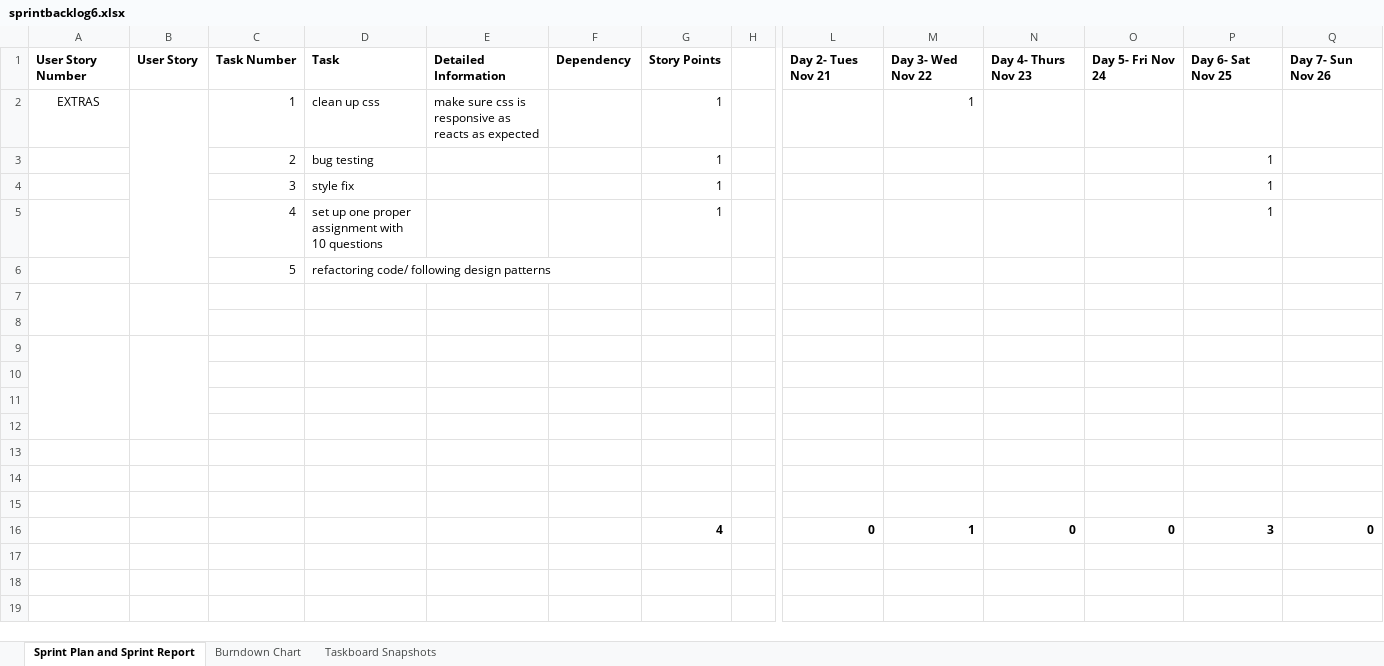
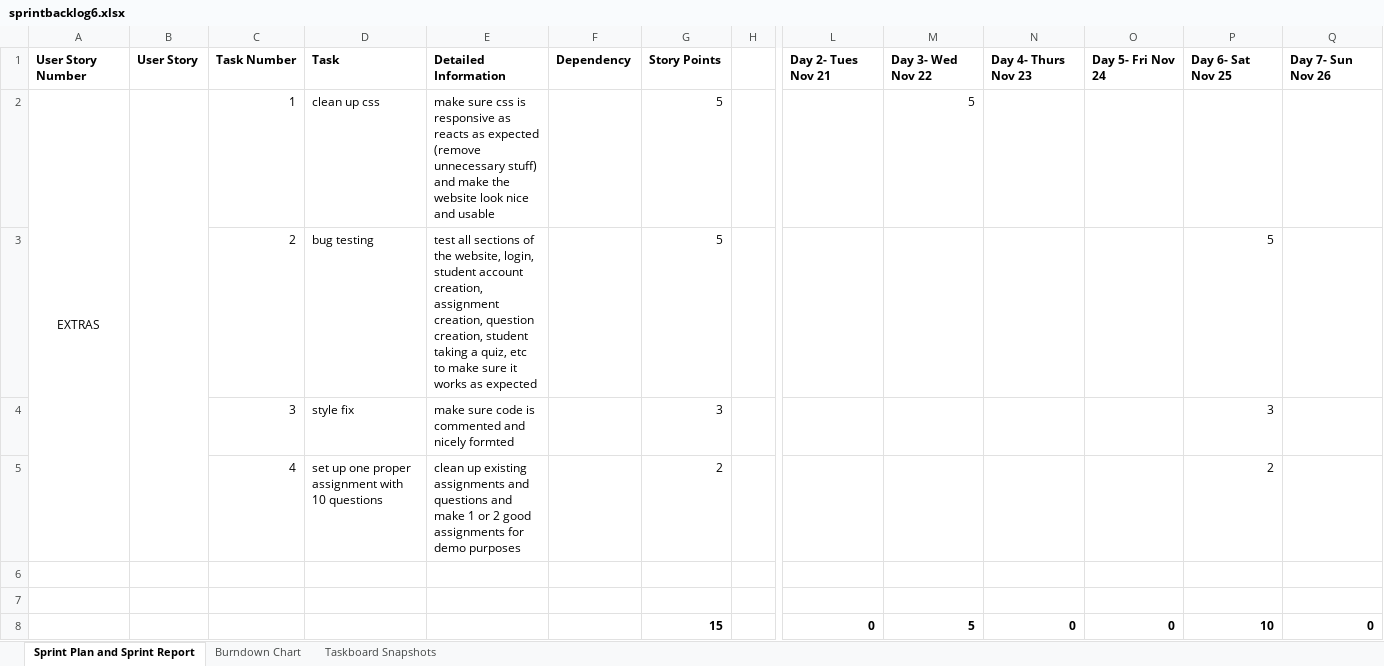
Before and after one commit to vidyanan/L01_03, an Excel workbook: presentations/links/sprintbacklog6.xlsx, sheet Sprint Plan and Sprint Report, drawn as a sheet; only a part is shown, gaps mark what is left out; values as stored, in another font and other column widths than the file's, no borders; removed rows and columns are numbered as before the commit, all else as after; rows hold the shown columns only; the diff names each change by its address in the sheet, - before the commit and + after, or states it on an @@ line.

Commit message:
fixed up readme, and main, and some details for sprints

```diff
--- a/presentations/links/sprintbacklog6.xlsx (sheet Sprint Plan and Sprint Report)
+++ b/presentations/links/sprintbacklog6.xlsx (sheet Sprint Plan and Sprint Report)
+A2:A5 merged
-E2: …as expected
+E2: …as expected (remove unnecessary stuff) and make the website look nice and usable
-G2:G3: 1
+G2:G3: 5
-M2: 1
+M2: 5
-E3: (empty)
+E3: test all sections of the website, login, student account creation, assignment creation, question creation, student taking a quiz, etc to make sure it works as expected
-P3: 1
+P3: 5
-E4: (empty)
+E4: make sure code is commented and nicely formted
-G4: 1
+G4: 3
-P4: 1
+P4: 3
-E5: (empty)
+E5: clean up existing assignments and questions and make 1 or 2 good assignments for demo purposes
-G5: 1
+G5: 2
-P5: 1
+P5: 2
-row 6:  |  | 5 | refactoring code/ following design patterns
-A7:A8 merged
-B7:B8 merged
-row 9: (empty)
-row 10: (empty)
-row 11: (empty)
-row 12: (empty)
-row 13: (empty)
-row 14: (empty)
-row 15: (empty)
-G8: 4
+G8: 15
-M8: 1
+M8: 5
-P8: 3
+P8: 10
```
Also changed, not shown: sheet Burndown Chart, formulas that keep their value, charts or pictures, 2 other files.
